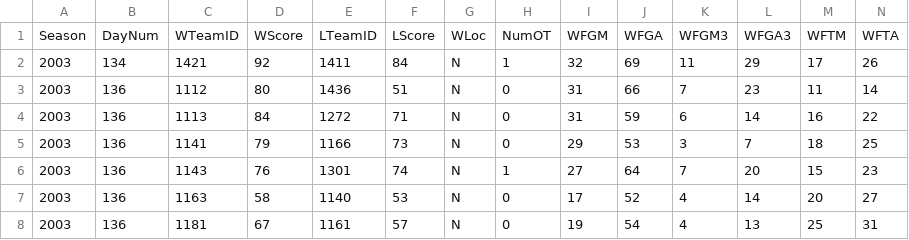
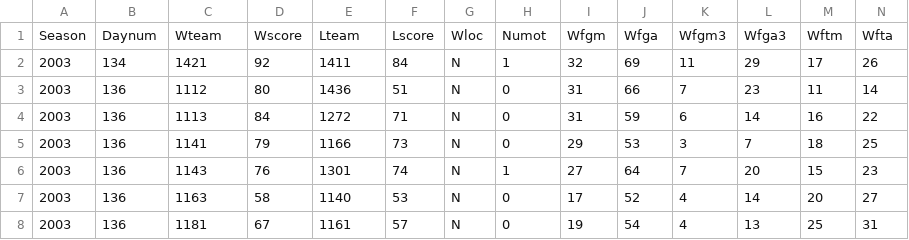
Before and after one commit to opiethehokie/march-madness-predictions, a CSV file: data/tourney_detailed_results_2017.csv, drawn as a sheet; only a part is shown; removed rows and columns are numbered as before the commit, all else as after; rows hold the shown columns only; the diff names each change by its address in the sheet, - before the commit and + after, or states it on an @@ line.

```diff
--- a/data/tourney_detailed_results_2017.csv
+++ b/data/tourney_detailed_results_2017.csv
-row 1: Season | DayNum | WTeamID | WScore | LTeamID | LScore | WLoc | NumOT | WFGM | WFGA | WFGM3 | WFGA3 | WFTM | WFTA
+row 1: Season | Daynum | Wteam | Wscore | Lteam | Lscore | Wloc | Numot | Wfgm | Wfga | Wfgm3 | Wfga3 | Wftm | Wfta
```
Also changed, not shown: 7 other files.
